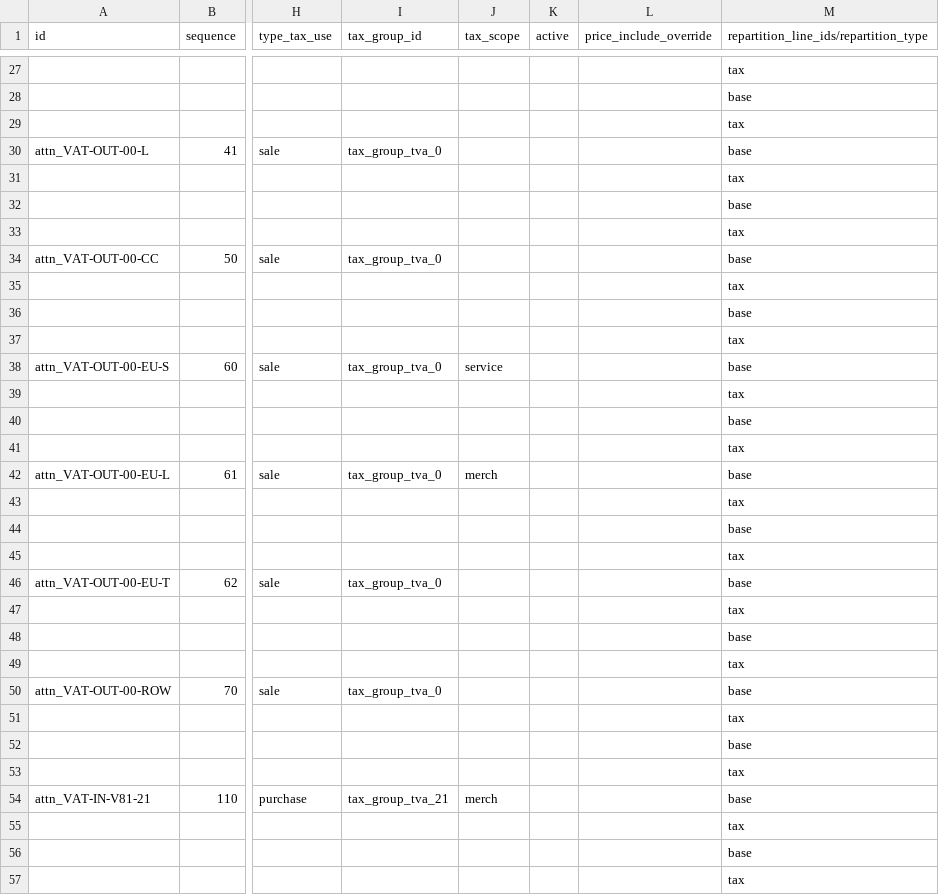
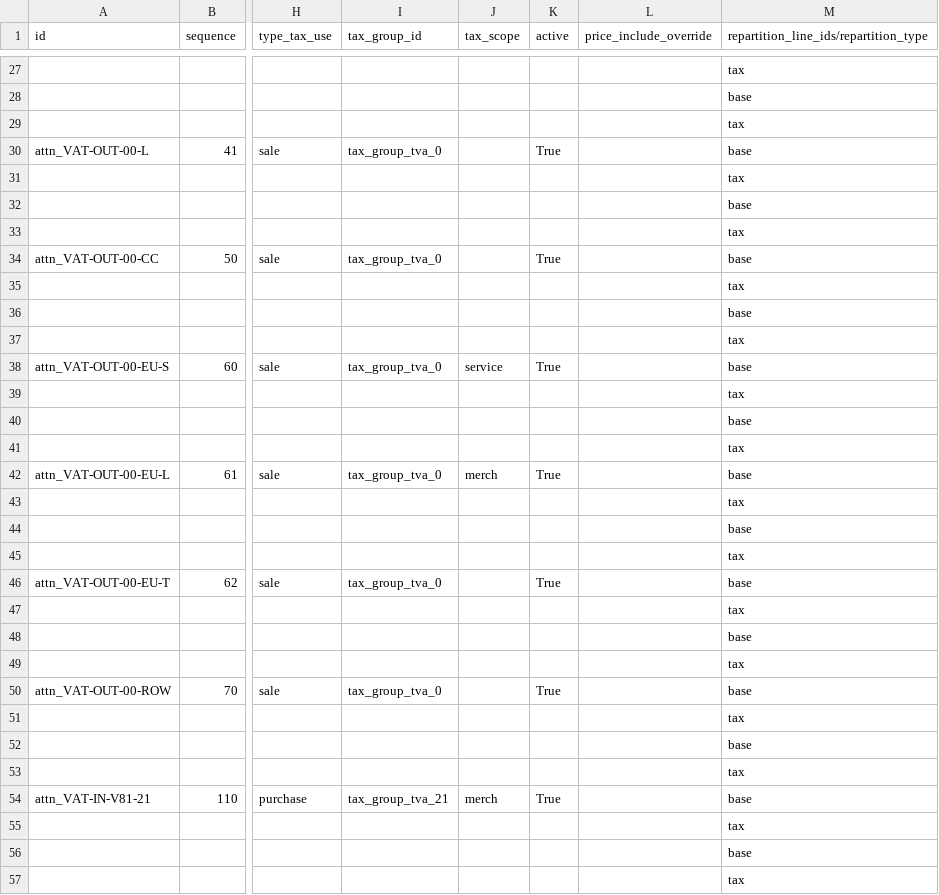
Before and after one commit to richard-willdooit/odoo, a CSV file: addons/l10n_be/data/template/account.tax-be.csv, drawn as a sheet; only a part is shown, gaps mark what is left out; the diff covers the shown part only; the diff names each change by its address in the sheet, - before the commit and + after, or states it on an @@ line.

```diff
--- a/addons/l10n_be/data/template/account.tax-be.csv
+++ b/addons/l10n_be/data/template/account.tax-be.csv
-K30 (active): (empty)
+K30 (active): True
-K34 (active): (empty)
+K34 (active): True
-K38 (active): (empty)
+K38 (active): True
-K42 (active): (empty)
+K42 (active): True
-K46 (active): (empty)
+K46 (active): True
-K50 (active): (empty)
+K50 (active): True
-K54 (active): (empty)
+K54 (active): True
```
Also changed, not shown: 80 edited cells elsewhere in this file.
